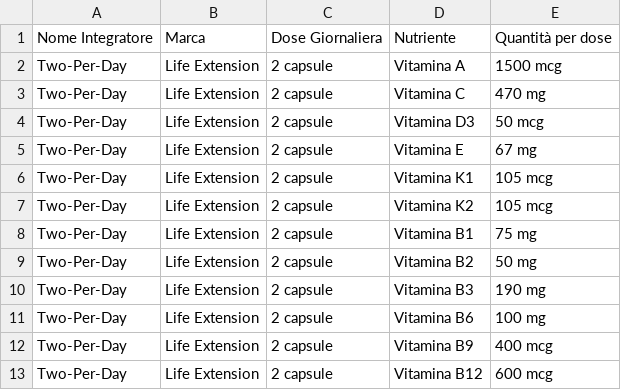
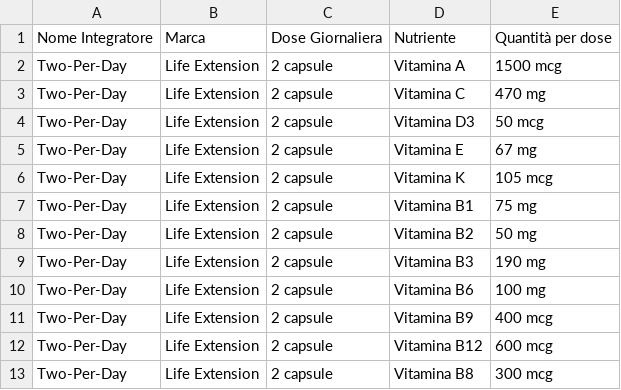
Before and after one commit to stard92/integratorsday-data, a CSV file: IntegratoriDettaglio.csv, drawn as a sheet; only a part is shown; the shorter side is filled out with more unchanged rows.

Commit message:
Update IntegratoriDettaglio.csv

```diff
--- a/IntegratoriDettaglio.csv
+++ b/IntegratoriDettaglio.csv
@@ -5,4 +5,3 @@ Two-Per-Day,Life Extension,2 capsule,Vitamina D3,50 mcg
 Two-Per-Day,Life Extension,2 capsule,Vitamina E,67 mg
-Two-Per-Day,Life Extension,2 capsule,Vitamina K1,105 mcg
-Two-Per-Day,Life Extension,2 capsule,Vitamina K2,105 mcg
+Two-Per-Day,Life Extension,2 capsule,Vitamina K,105 mcg
 Two-Per-Day,Life Extension,2 capsule,Vitamina B1,75 mg
```
